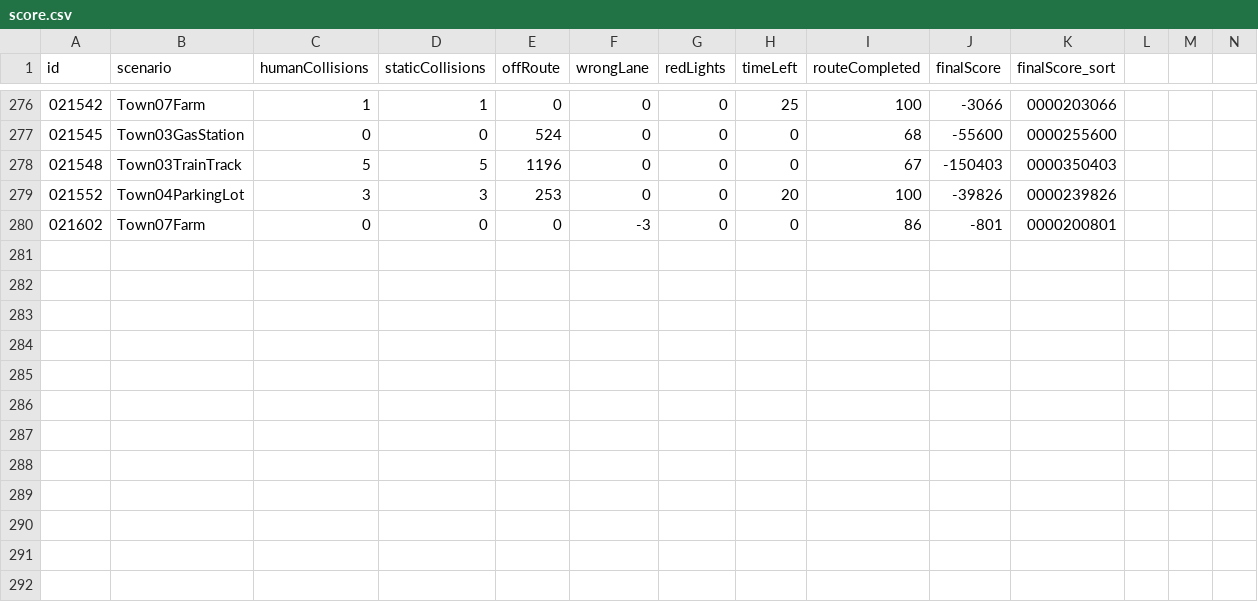
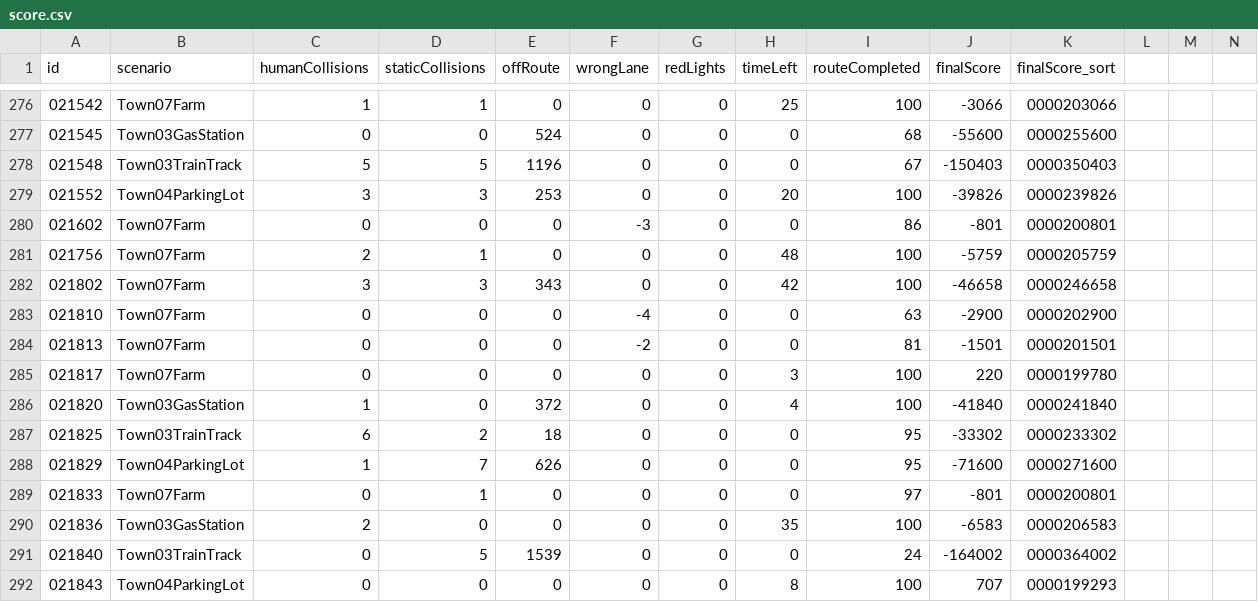
Before and after one commit to driverleics/driverleics.github.io, a CSV file: _data/score.csv, drawn as a sheet; only a part is shown, gaps mark what is left out; rows hold the shown columns only; the diff names each change by its address in the sheet, - before the commit and + after, or states it on an @@ line.

Commit message:
score updated!

```diff
--- a/_data/score.csv
+++ b/_data/score.csv
+row 281: 021756 | Town07Farm | 2 | 1 | 0 | 0 | 0 | 48 | 100 | -5759 | 0000205759
+row 282: 021802 | Town07Farm | 3 | 3 | 343 | 0 | 0 | 42 | 100 | -46658 | 0000246658
+row 283: 021810 | Town07Farm | 0 | 0 | 0 | -4 | 0 | 0 | 63 | -2900 | 0000202900
+row 284: 021813 | Town07Farm | 0 | 0 | 0 | -2 | 0 | 0 | 81 | -1501 | 0000201501
+row 285: 021817 | Town07Farm | 0 | 0 | 0 | 0 | 0 | 3 | 100 | 220 | 0000199780
+row 286: 021820 | Town03GasStation | 1 | 0 | 372 | 0 | 0 | 4 | 100 | -41840 | 0000241840
+row 287: 021825 | Town03TrainTrack | 6 | 2 | 18 | 0 | 0 | 0 | 95 | -33302 | 0000233302
+row 288: 021829 | Town04ParkingLot | 1 | 7 | 626 | 0 | 0 | 0 | 95 | -71600 | 0000271600
+row 289: 021833 | Town07Farm | 0 | 1 | 0 | 0 | 0 | 0 | 97 | -801 | 0000200801
+row 290: 021836 | Town03GasStation | 2 | 0 | 0 | 0 | 0 | 35 | 100 | -6583 | 0000206583
+row 291: 021840 | Town03TrainTrack | 0 | 5 | 1539 | 0 | 0 | 0 | 24 | -164002 | 0000364002
+row 292: 021843 | Town04ParkingLot | 0 | 0 | 0 | 0 | 0 | 8 | 100 | 707 | 0000199293
```
